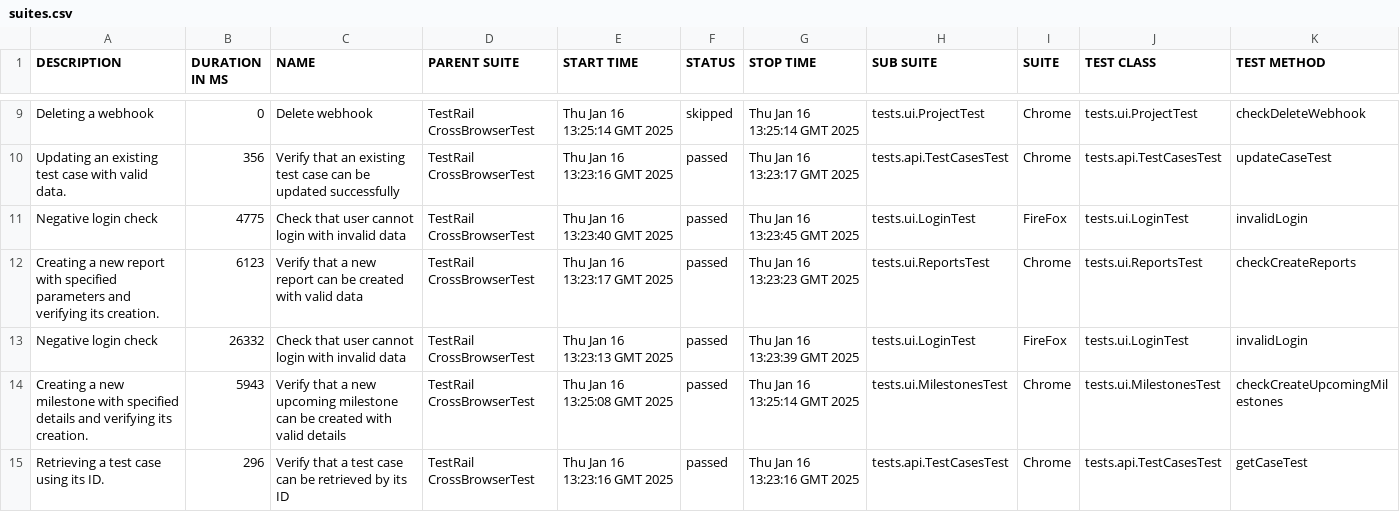
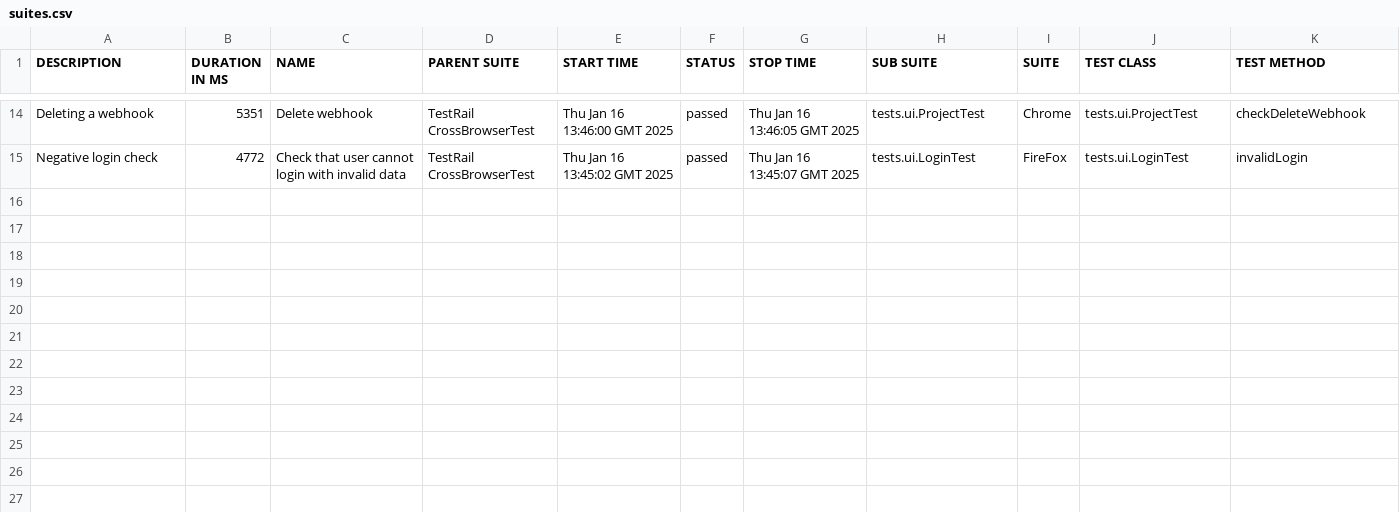
Before and after one commit to Elizaveta-Nik/TestRail, a CSV file: 5/data/suites.csv, drawn as a sheet; only a part is shown, gaps mark what is left out; the diff covers the shown part only.

```diff
--- a/5/data/suites.csv
+++ b/5/data/suites.csv
@@ -9,7 +14,2 @@
-"Deleting a webhook","0","Delete webhook","TestRail CrossBrowserTest","Thu Jan 16 13:25:14 GMT 2025","skipped","Thu Jan 16 13:25:14 GMT 2025","tests.ui.ProjectTest","Chrome","tests.ui.ProjectTest","checkDeleteWebhook"
-"Updating an existing test case with valid data.","356","Verify that an existing test case can be updated successfully","TestRail CrossBrowserTest","Thu Jan 16 13:23:16 GMT 2025","passed","Thu Jan 16 13:23:17 GMT 2025","tests.api.TestCasesTest","Chrome","tests.api.TestCasesTest","updateCaseTest"
-"Negative login check","4775","Check that user cannot login with invalid data","TestRail CrossBrowserTest","Thu Jan 16 13:23:40 GMT 2025","passed","Thu Jan 16 13:23:45 GMT 2025","tests.ui.LoginTest","FireFox","tests.ui.LoginTest","invalidLogin"
-"Creating a new report with specified parameters and verifying its creation.","6123","Verify that a new report can be created with valid data","TestRail CrossBrowserTest","Thu Jan 16 13:23:17 GMT 2025","passed","Thu Jan 16 13:23:23 GMT 2025","tests.ui.ReportsTest","Chrome","tests.ui.ReportsTest","checkCreateReports"
-"Negative login check","26332","Check that user cannot login with invalid data","TestRail CrossBrowserTest","Thu Jan 16 13:23:13 GMT 2025","passed","Thu Jan 16 13:23:39 GMT 2025","tests.ui.LoginTest","FireFox","tests.ui.LoginTest","invalidLogin"
-"Creating a new milestone with specified details and verifying its creation.","5943","Verify that a new upcoming milestone can be created with valid details","TestRail CrossBrowserTest","Thu Jan 16 13:25:08 GMT 2025","passed","Thu Jan 16 13:25:14 GMT 2025","tests.ui.MilestonesTest","Chrome","tests.ui.MilestonesTest","checkCreateUpcomingMilestones"
-"Retrieving a test case using its ID.","296","Verify that a test case can be retrieved by its ID","TestRail CrossBrowserTest","Thu Jan 16 13:23:16 GMT 2025","passed","Thu Jan 16 13:23:16 GMT 2025","tests.api.TestCasesTest","Chrome","tests.api.TestCasesTest","getCaseTest"
+"Deleting a webhook","5351","Delete webhook","TestRail CrossBrowserTest","Thu Jan 16 13:46:00 GMT 2025","passed","Thu Jan 16 13:46:05 GMT 2025","tests.ui.ProjectTest","Chrome","tests.ui.ProjectTest","checkDeleteWebhook"
+"Negative login check","4772","Check that user cannot login with invalid data","TestRail CrossBrowserTest","Thu Jan 16 13:45:02 GMT 2025","passed","Thu Jan 16 13:45:07 GMT 2025","tests.ui.LoginTest","FireFox","tests.ui.LoginTest","invalidLogin"
```
Also changed, not shown: 6 added rows, 1 removed row and 25 edited cells elsewhere in this file, 5/data/behaviors.csv, 47 other files.
